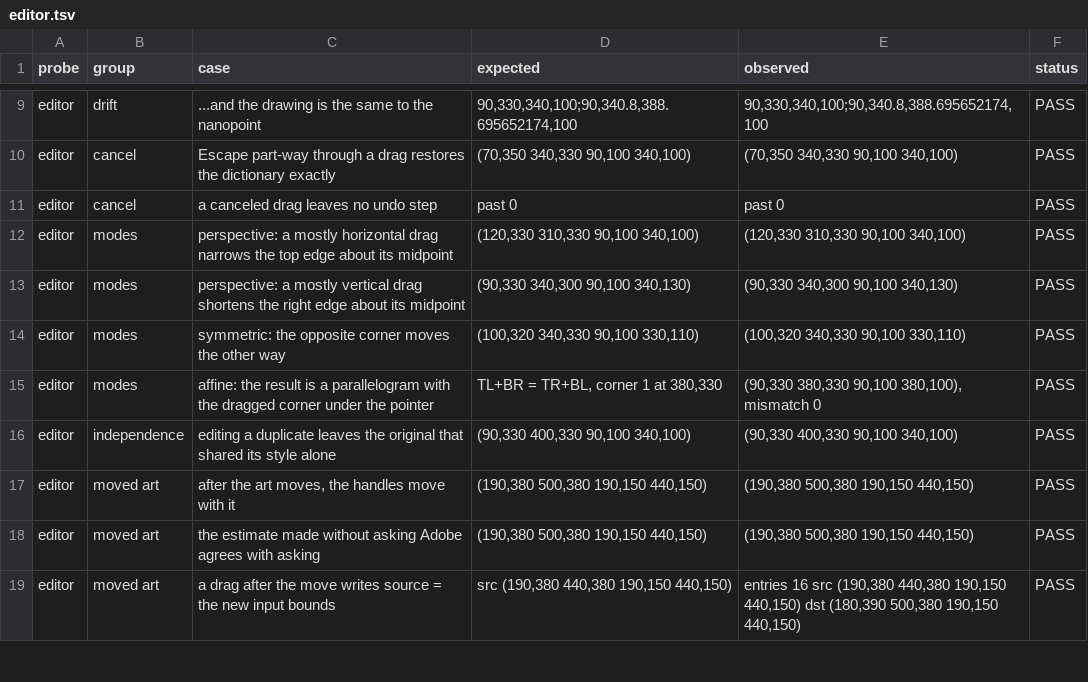
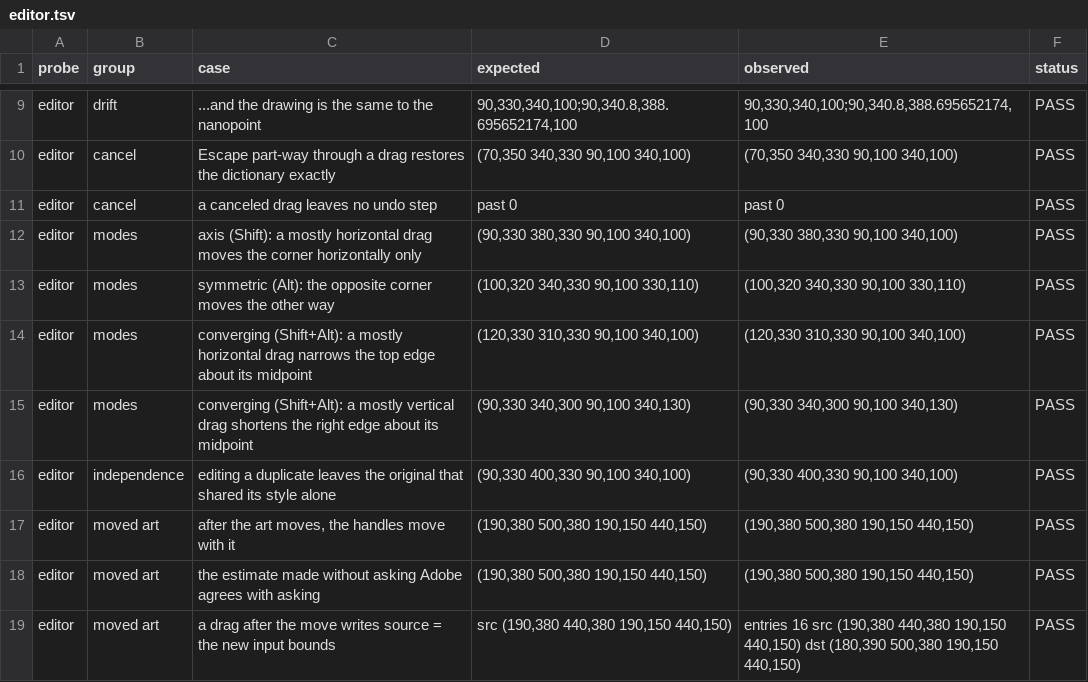
Before and after one commit to VulpesNexus/freedistortplus, a TSV file: docs/evidence/editor.tsv, drawn as a sheet; only a part is shown, gaps mark what is left out.

Commit message:
Match Free Transform's keys; add numeric entry and arrow keys
Ten drags with Illustrator's Free Transform tool, made by hand and read back
over COM, settle the modifier keys. Shift locks the corner to an axis, Alt
moves the opposite corner, Shift+Alt makes an edge converge, and Ctrl is
ignored. Free Transform's distort modes are projective inside; Free Distort
can store only their corners. The parallelogram mode had no counterpart and
is gone.

Free Distort Corners opens on a double-click of the tool or an Alt-click on a
handle. It takes positions on Illustrator's ruler or offsets from the
undistorted corner, parsed by Illustrator's own field evaluator, with a live
preview, and commits as one undo step. It inverts the ruler mapping itself,
because the SDK's reverse conversion is not the inverse. A clicked handle
selects its corner, and arrow keys move it by the keyboard increment through
a message hook on Illustrator's UI thread.

The tool icon has a light variant for dark themes, and the About window is
the shared VulpesNexus template. A harness builds each window outside
Illustrator.

```diff
--- a/docs/evidence/editor.tsv
+++ b/docs/evidence/editor.tsv
@@ -11,6 +11,6 @@ editor	cancel	Escape part-way through a drag restores the dictionary exactly	(70
 editor	cancel	a canceled drag leaves no undo step	past 0	past 0	PASS
-editor	modes	perspective: a mostly horizontal drag narrows the top edge about its midpoint	(120,330 310,330 90,100 340,100)	(120,330 310,330 90,100 340,100)	PASS
-editor	modes	perspective: a mostly vertical drag shortens the right edge about its midpoint	(90,330 340,300 90,100 340,130)	(90,330 340,300 90,100 340,130)	PASS
-editor	modes	symmetric: the opposite corner moves the other way	(100,320 340,330 90,100 330,110)	(100,320 340,330 90,100 330,110)	PASS
-editor	modes	affine: the result is a parallelogram with the dragged corner under the pointer	TL+BR = TR+BL, corner 1 at 380,330	(90,330 380,330 90,100 380,100), mismatch 0	PASS
+editor	modes	axis (Shift): a mostly horizontal drag moves the corner horizontally only	(90,330 380,330 90,100 340,100)	(90,330 380,330 90,100 340,100)	PASS
+editor	modes	symmetric (Alt): the opposite corner moves the other way	(100,320 340,330 90,100 330,110)	(100,320 340,330 90,100 330,110)	PASS
+editor	modes	converging (Shift+Alt): a mostly horizontal drag narrows the top edge about its midpoint	(120,330 310,330 90,100 340,100)	(120,330 310,330 90,100 340,100)	PASS
+editor	modes	converging (Shift+Alt): a mostly vertical drag shortens the right edge about its midpoint	(90,330 340,300 90,100 340,130)	(90,330 340,300 90,100 340,130)	PASS
 editor	independence	editing a duplicate leaves the original that shared its style alone	(90,330 400,330 90,100 340,100)	(90,330 400,330 90,100 340,100)	PASS
```
Also changed, not shown: 57 other files.
